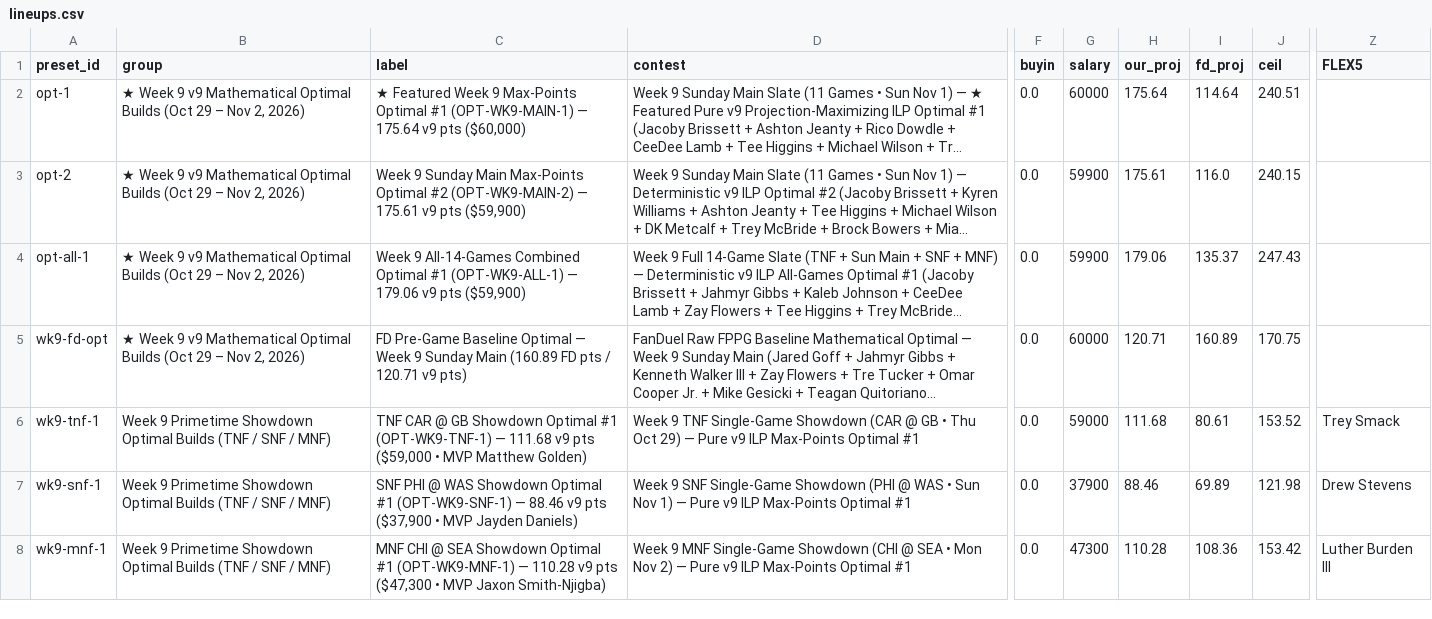
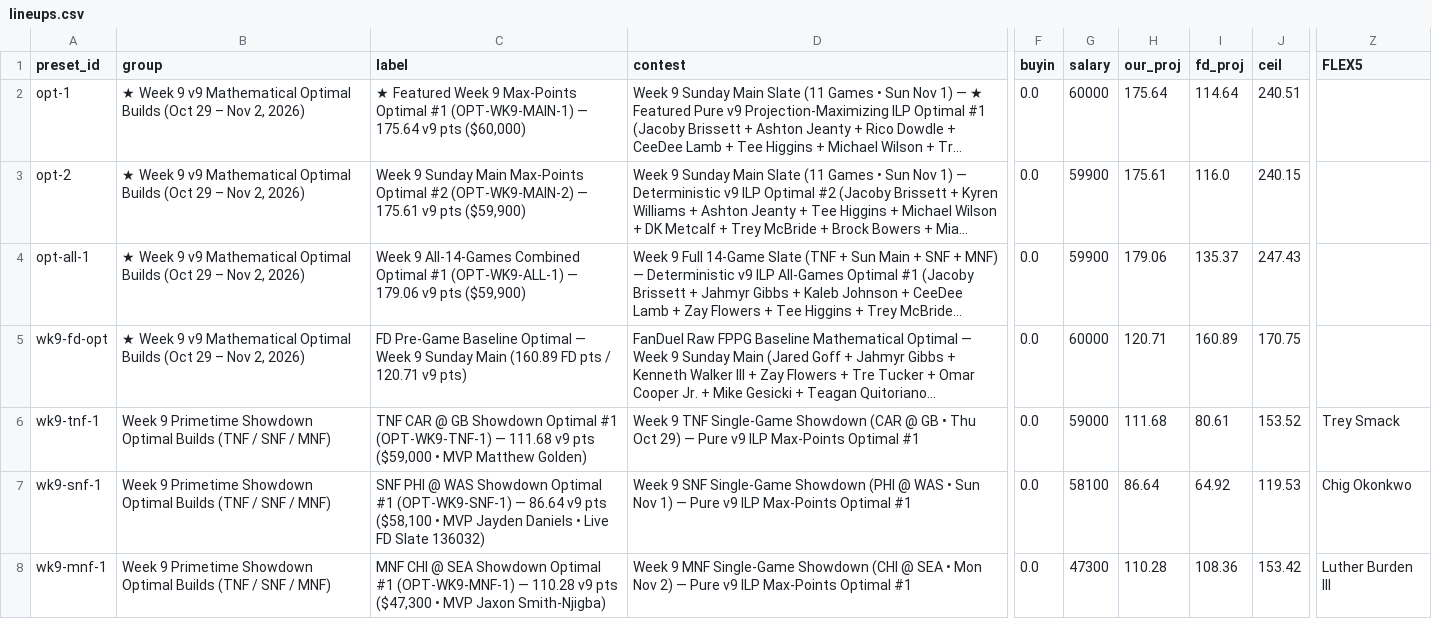
Before and after one commit to wtsarnow/fd-player-board, a CSV file: data/lineups.csv, drawn as a sheet; only a part is shown, gaps mark what is left out; long unchanged cells end in …; the diff names each change by its address in the sheet, - before the commit and + after, or states it on an @@ line.

```diff
--- a/data/lineups.csv
+++ b/data/lineups.csv
-C7 (label): …(OPT-WK9-SNF-1) — 88.46 v9 pts ($37,900 • MVP Jayden Daniels)
+C7 (label): …(OPT-WK9-SNF-1) — 86.64 v9 pts ($58,100 • MVP Jayden Daniels • Live FD Slate 136032)
-G7 (salary): 37900
+G7 (salary): 58100
-H7 (our_proj): 88.46
+H7 (our_proj): 86.64
-I7 (fd_proj): 69.89
+I7 (fd_proj): 64.92
-J7 (ceil): 121.98
+J7 (ceil): 119.53
-Z7 (FLEX5): Drew Stevens
+Z7 (FLEX5): Chig Okonkwo
```
Also changed, not shown: data/current_players.csv, data/meta.csv, 1 other file.
